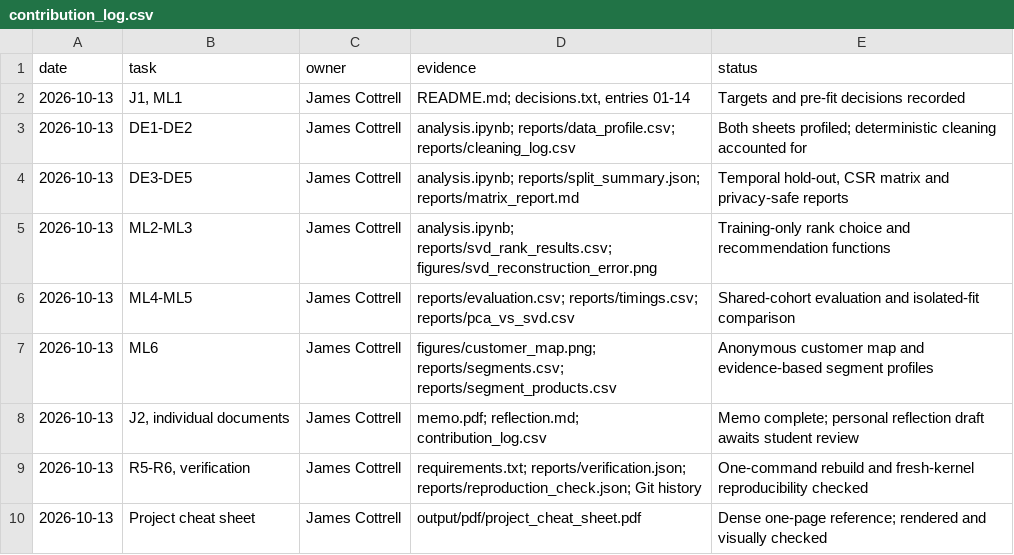
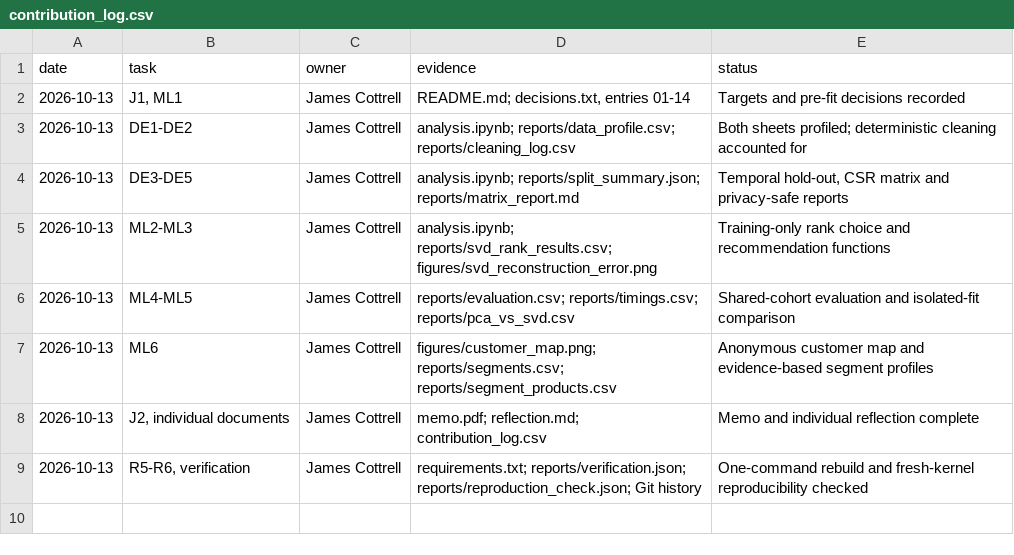
Before and after one commit to wx15251/customers-like-you-submission, a CSV file: contribution_log.csv, drawn as a sheet.

```diff
--- a/contribution_log.csv
+++ b/contribution_log.csv
@@ -7,4 +7,3 @@ date,task,owner,evidence,status
 2026-10-13,ML6,James Cottrell,figures/customer_map.png; reports/segments.csv; reports/segment_products.csv,Anonymous customer map and evidence-based segment profiles
-2026-10-13,"J2, individual documents",James Cottrell,memo.pdf; reflection.md; contribution_log.csv,Memo complete; personal reflection draft awaits student review
+2026-10-13,"J2, individual documents",James Cottrell,memo.pdf; reflection.md; contribution_log.csv,Memo and individual reflection complete
 2026-10-13,"R5-R6, verification",James Cottrell,requirements.txt; reports/verification.json; reports/reproduction_check.json; Git history,One-command rebuild and fresh-kernel reproducibility checked
-2026-10-13,Project cheat sheet,James Cottrell,output/pdf/project_cheat_sheet.pdf,Dense one-page reference; rendered and visually checked
```
Also changed, not shown: 3 other files.
